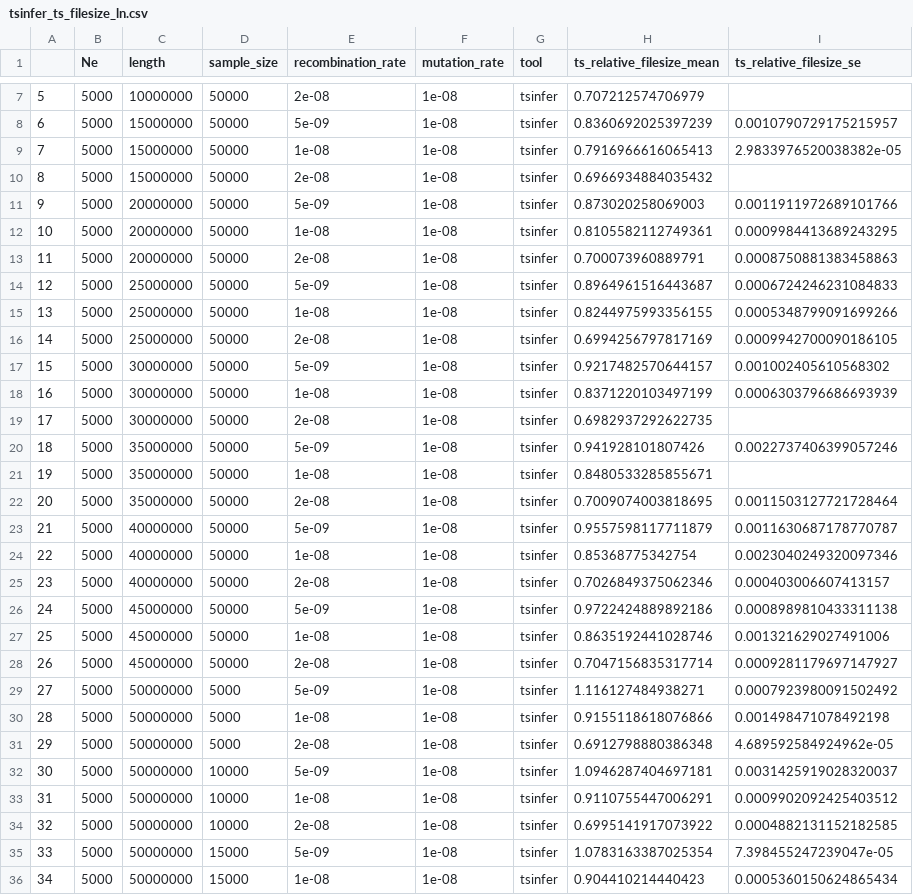
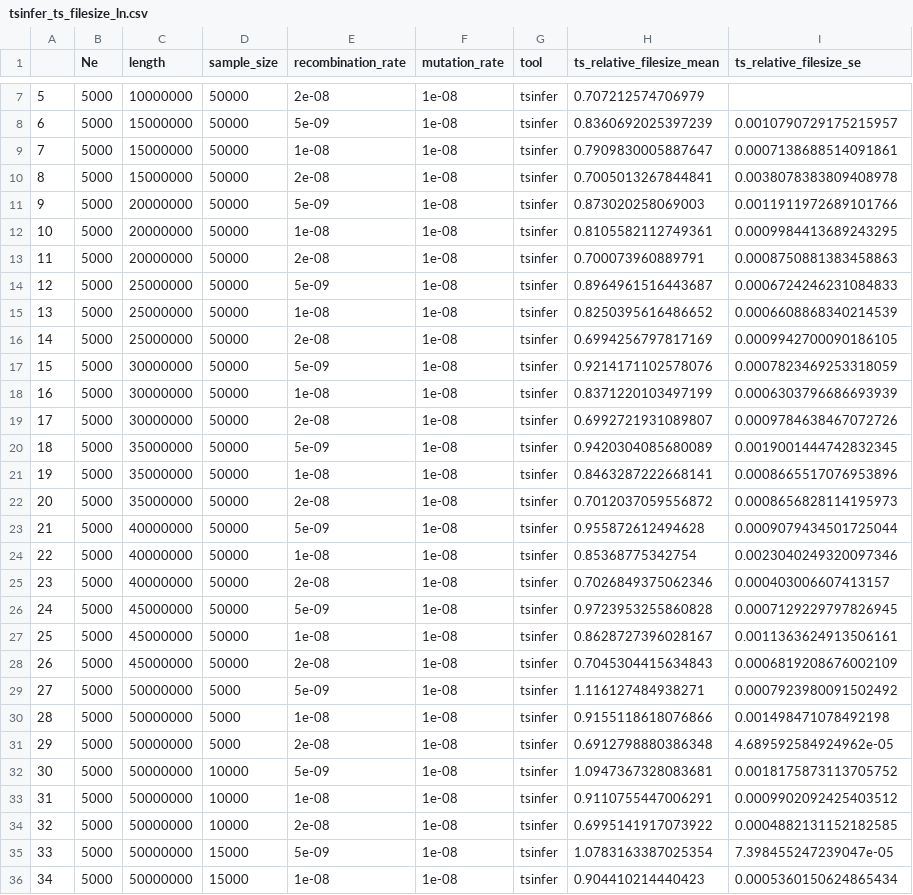
Before and after one commit to mcveanlab/treeseq-inference, a CSV file: data/tsinfer_ts_filesize_ln.csv, drawn as a sheet; only a part is shown, gaps mark what is left out; the diff covers the shown part only; the diff names each change by its address in the sheet, - before the commit and + after, or states it on an @@ line.

Commit message:
New data files

```diff
--- a/data/tsinfer_ts_filesize_ln.csv
+++ b/data/tsinfer_ts_filesize_ln.csv
-H9 (ts_relative_filesize_mean): 0.7916966616065413
+H9 (ts_relative_filesize_mean): 0.7909830005887647
-I9 (ts_relative_filesize_se): 2.9833976520038382e-05
+I9 (ts_relative_filesize_se): 0.0007138688514091861
-H10 (ts_relative_filesize_mean): 0.6966934884035432
+H10 (ts_relative_filesize_mean): 0.7005013267844841
-I10 (ts_relative_filesize_se): (empty)
+I10 (ts_relative_filesize_se): 0.0038078383809408978
-H15 (ts_relative_filesize_mean): 0.8244975993356155
+H15 (ts_relative_filesize_mean): 0.8250395616486652
-I15 (ts_relative_filesize_se): 0.0005348799091699266
+I15 (ts_relative_filesize_se): 0.0006608868340214539
-H17 (ts_relative_filesize_mean): 0.9217482570644157
+H17 (ts_relative_filesize_mean): 0.9214171102578076
-I17 (ts_relative_filesize_se): 0.001002405610568302
+I17 (ts_relative_filesize_se): 0.0007823469253318059
-H19 (ts_relative_filesize_mean): 0.6982937292622735
+H19 (ts_relative_filesize_mean): 0.6992721931089807
-I19 (ts_relative_filesize_se): (empty)
+I19 (ts_relative_filesize_se): 0.0009784638467072726
-H20 (ts_relative_filesize_mean): 0.941928101807426
+H20 (ts_relative_filesize_mean): 0.9420304085680089
-I20 (ts_relative_filesize_se): 0.0022737406399057246
+I20 (ts_relative_filesize_se): 0.0019001444742832345
-H21 (ts_relative_filesize_mean): 0.8480533285855671
+H21 (ts_relative_filesize_mean): 0.8463287222668141
-I21 (ts_relative_filesize_se): (empty)
+I21 (ts_relative_filesize_se): 0.0008665517076953896
-H22 (ts_relative_filesize_mean): 0.7009074003818695
+H22 (ts_relative_filesize_mean): 0.7012037059556872
-I22 (ts_relative_filesize_se): 0.0011503127721728464
+I22 (ts_relative_filesize_se): 0.0008656828114195973
-H23 (ts_relative_filesize_mean): 0.9557598117711879
+H23 (ts_relative_filesize_mean): 0.955872612494628
-I23 (ts_relative_filesize_se): 0.0011630687178770787
+I23 (ts_relative_filesize_se): 0.0009079434501725044
-H26 (ts_relative_filesize_mean): 0.9722424889892186
+H26 (ts_relative_filesize_mean): 0.9723953255860828
-I26 (ts_relative_filesize_se): 0.0008989810433311138
+I26 (ts_relative_filesize_se): 0.0007129229797826945
-H27 (ts_relative_filesize_mean): 0.8635192441028746
+H27 (ts_relative_filesize_mean): 0.8628727396028167
-I27 (ts_relative_filesize_se): 0.001321629027491006
+I27 (ts_relative_filesize_se): 0.0011363624913506161
-H28 (ts_relative_filesize_mean): 0.7047156835317714
+H28 (ts_relative_filesize_mean): 0.7045304415634843
-I28 (ts_relative_filesize_se): 0.0009281179697147927
+I28 (ts_relative_filesize_se): 0.0006819208676002109
-H32 (ts_relative_filesize_mean): 1.0946287404697181
+H32 (ts_relative_filesize_mean): 1.0947367328083681
-I32 (ts_relative_filesize_se): 0.0031425919028320037
+I32 (ts_relative_filesize_se): 0.0018175873113705752
```
Also changed, not shown: 6 added rows, 62 edited cells and row numbers in column A elsewhere in this file, data/metric_all_tools.csv, data/metric_all_tools_accuracy_sweep.csv, 2 other files.
